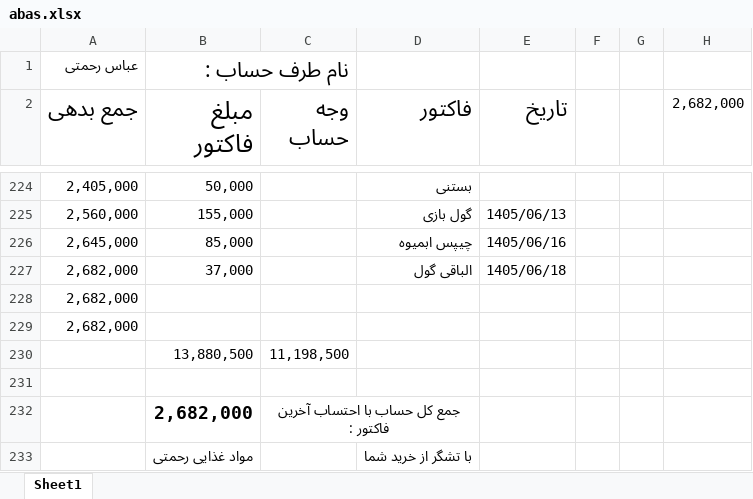
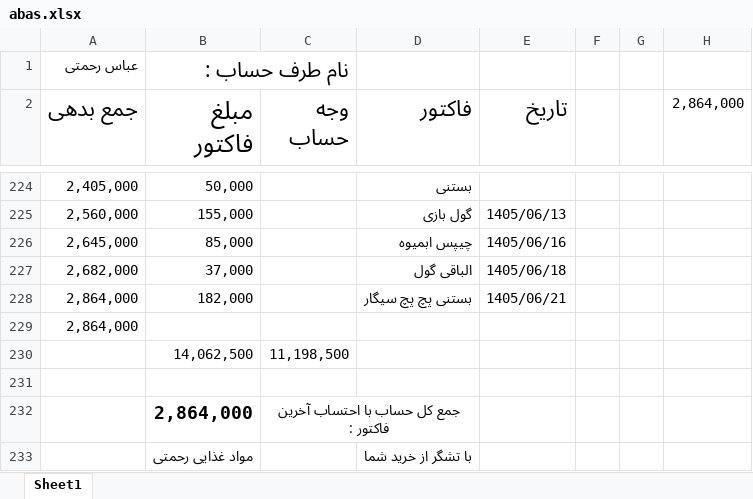
Before and after one commit to Hamidmarket/hesab, an Excel workbook: customers/abas.xlsx, sheet Sheet1, drawn as a sheet; only a part is shown, gaps mark what is left out; values as stored, in another font and other column widths than the file's, no borders; conditional formats not drawn; removed rows and columns are numbered as before the commit, all else as after; the diff names each change by its address in the sheet, - before the commit and + after, or states it on an @@ line.

```diff
--- a/customers/abas.xlsx (sheet Sheet1)
+++ b/customers/abas.xlsx (sheet Sheet1)
-H2: 2,682,000
+H2: 2,864,000
-row 228: 2,682,000
+row 228: 2,864,000 | 182,000 |  | بستنی پچ پچ سیگار | 1405/06/21
-A229 (جمع بدهی): 2,682,000
+A229 (جمع بدهی): 2,864,000
-B230 (مبلغ فاکتور): 13,880,500
+B230 (مبلغ فاکتور): 14,062,500
-B232 (مبلغ فاکتور): 2,682,000
+B232 (مبلغ فاکتور): 2,864,000
```
Also changed, not shown: customers.xlsx, 2 other files.
